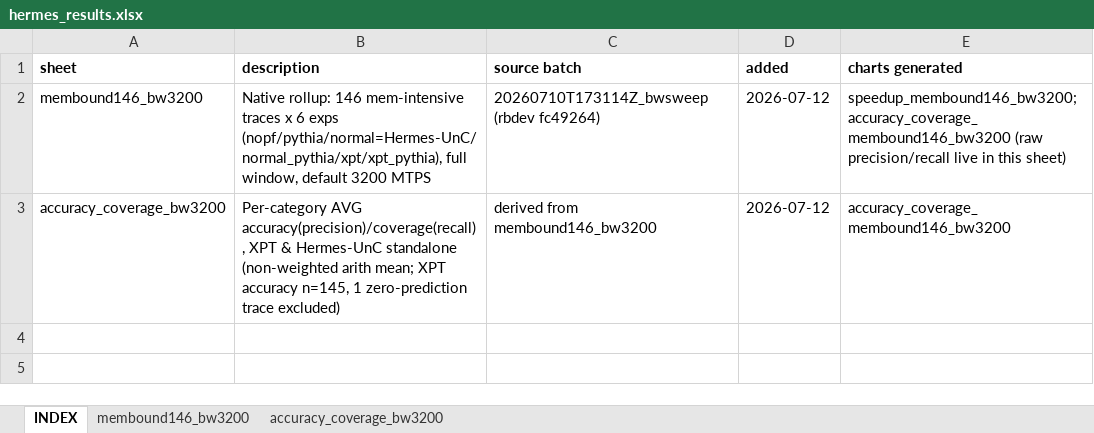
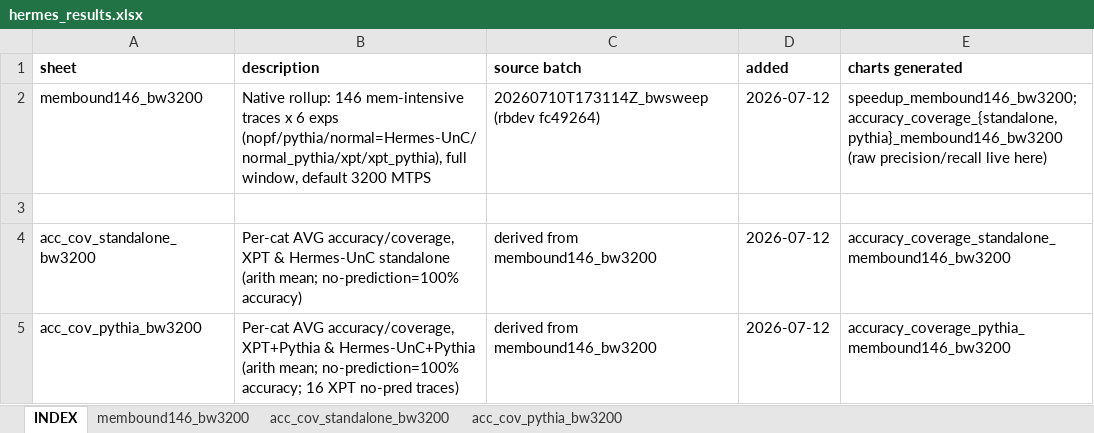
Before and after one commit to CMU-SAFARI/Hermes, an Excel workbook: analysis/hermes_results.xlsx, sheet INDEX, drawn as a sheet; values as stored, in another font and other column widths than the file's, no borders; addresses are those after the commit; the diff names each change by its address in the sheet, - before the commit and + after, or states it on an @@ line.

Commit message:
analysis: accuracy/coverage +Pythia variant + benefit-of-doubt rule; two variant sheets

```diff
--- a/analysis/hermes_results.xlsx (sheet INDEX)
+++ b/analysis/hermes_results.xlsx (sheet INDEX)
-sheet tab: accuracy_coverage_bw3200
+sheet tab: acc_cov_standalone_bw3200
+sheet tab: acc_cov_pythia_bw3200
-E2 (charts generated): speedup_membound146_bw3200; accuracy_coverage_membound146_bw3200 (raw precision/recall live in this sheet)
+E2 (charts generated): speedup_membound146_bw3200; accuracy_coverage_{standalone,pythia}_membound146_bw3200 (raw precision/recall live here)
+row 3: (empty)
+row 4: acc_cov_standalone_bw3200 | Per-cat AVG accuracy/coverage, XPT & Hermes-UnC standalone (arith mean; no-prediction=100% accuracy) | derived from membound146_bw3200 | 2026-07-12 | accuracy_coverage_standalone_membound146_bw3200
-A5 (sheet): accuracy_coverage_bw3200
+A5 (sheet): acc_cov_pythia_bw3200
-B5 (description): Per-category AVG accuracy(precision)/coverage(recall), XPT & Hermes-UnC standalone (non-weighted arith mean; XPT accuracy n=145, 1 zero-prediction trace excluded)
+B5 (description): Per-cat AVG accuracy/coverage, XPT+Pythia & Hermes-UnC+Pythia (arith mean; no-prediction=100% accuracy; 16 XPT no-pred traces)
-E5 (charts generated): accuracy_coverage_membound146_bw3200
+E5 (charts generated): accuracy_coverage_pythia_membound146_bw3200
```
Also changed, not shown: sheet acc_cov_standalone_bw3200, 8 other files.
